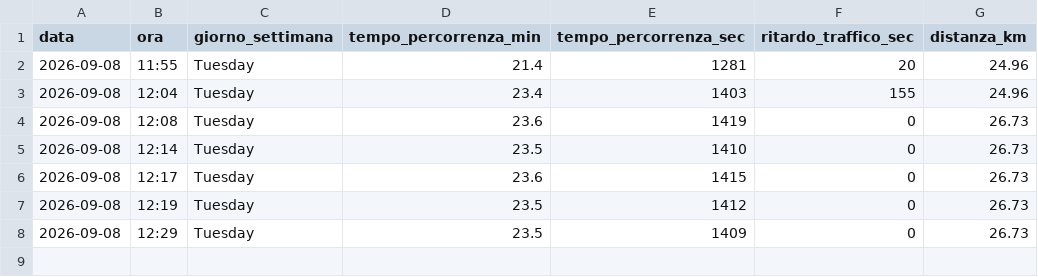
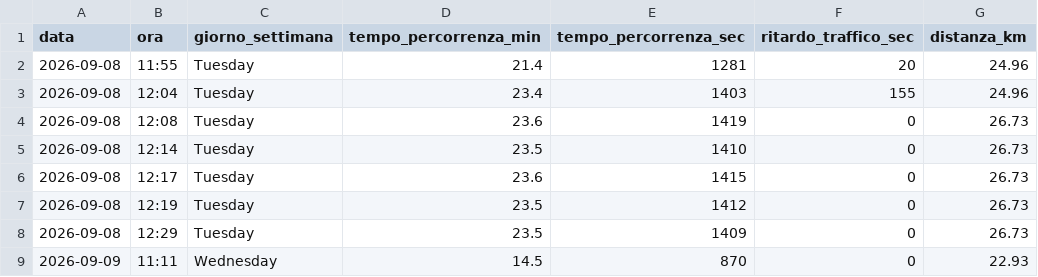
Before and after one commit to carlethegame/traffic-monitor, a CSV file: data/traffic_log.csv, drawn as a sheet; the diff names each change by its address in the sheet, - before the commit and + after, or states it on an @@ line.

```diff
--- a/data/traffic_log.csv
+++ b/data/traffic_log.csv
+row 9: 2026-09-09 | 11:11 | Wednesday | 14.5 | 870 | 0 | 22.93
```
